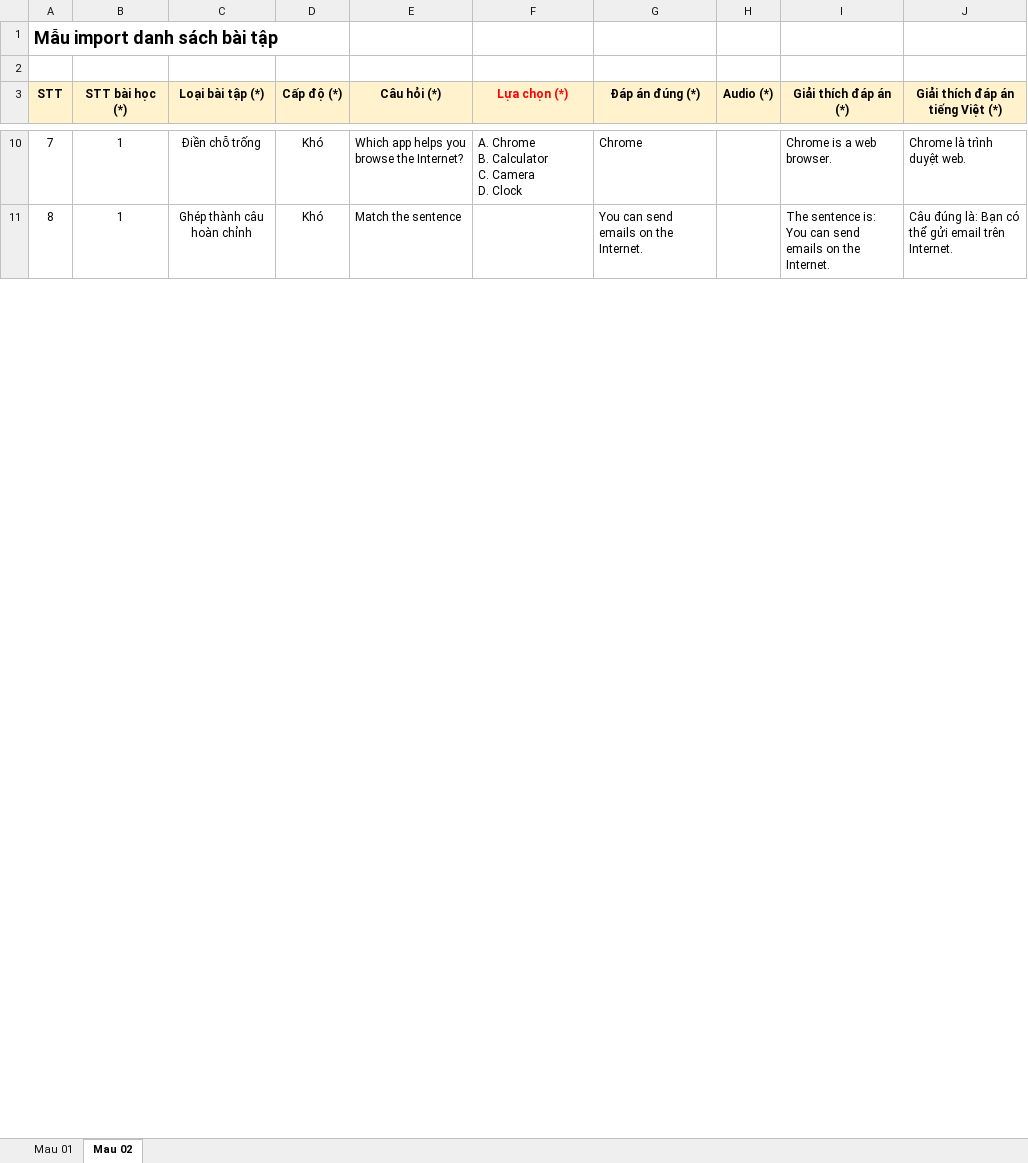
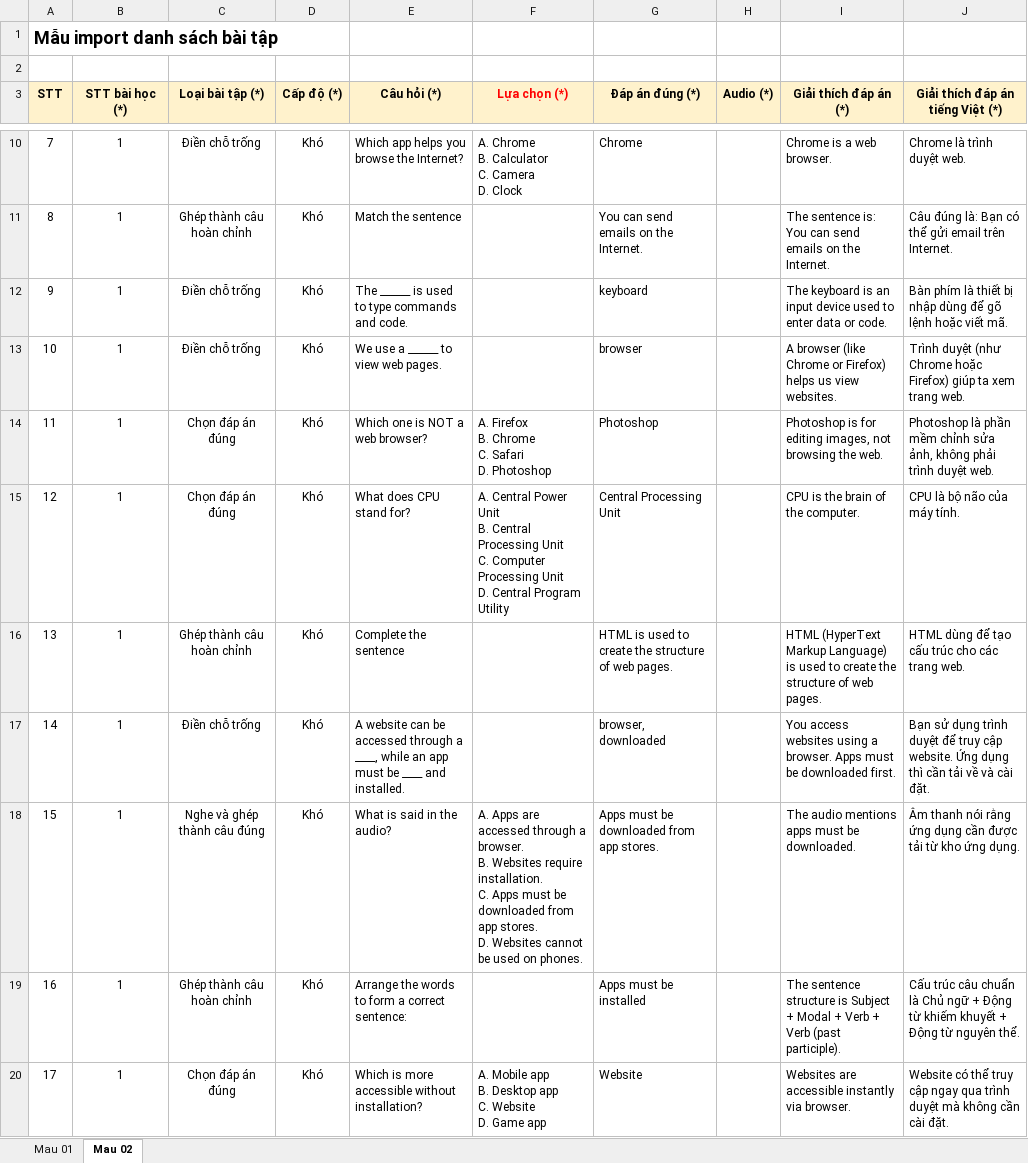
Before and after one commit to ParkSeoHai/GoatEnglishFE, an Excel workbook: src/data/IMPORT_LESSON_PhatTrienWeb.xlsx, sheet Mau 02, drawn as a sheet; only a part is shown, gaps mark what is left out; values as stored, in another font and other column widths than the file's, no borders; ↵ is a line break in a cell; the diff covers the shown part only; the diff names each change by its address in the sheet, - before the commit and + after, or states it on an @@ line.

```diff
--- a/src/data/IMPORT_LESSON_PhatTrienWeb.xlsx (sheet Mau 02)
+++ b/src/data/IMPORT_LESSON_PhatTrienWeb.xlsx (sheet Mau 02)
+row 12: 9 | 1 | Điền chỗ trống | Khó | The ______ is used to type commands and code. |  | keyboard |  | The keyboard is an input device used to enter data or code. | Bàn phím là thiết bị nhập dùng để gõ lệnh hoặc viết mã.
+row 13: 10 | 1 | Điền chỗ trống | Khó | We use a ______ to view web pages. |  | browser |  | A browser (like Chrome or Firefox) helps us view websites. | Trình duyệt (như Chrome hoặc Firefox) giúp ta xem trang web.
+row 14: 11 | 1 | Chọn đáp án đúng | Khó | Which one is NOT a web browser? | A. Firefox ↵ B. Chrome ↵ C. Safari ↵ D. Photoshop | Photoshop |  | Photoshop is for editing images, not browsing the web. | Photoshop là phần mềm chỉnh sửa ảnh, không phải trình duyệt web.
+row 15: 12 | 1 | Chọn đáp án đúng | Khó | What does CPU stand for? | A. Central Power Unit ↵ B. Central Processing Unit ↵ C. Computer Processing Unit ↵ D. Central Program Utility | Central Processing Unit |  | CPU is the brain of the computer. | CPU là bộ não của máy tính.
+row 16: 13 | 1 | Ghép thành câu hoàn chỉnh | Khó | Complete the sentence |  | HTML is used to create the structure of web pages. |  | HTML (HyperText Markup Language) is used to create the structure of web pages. | HTML dùng để tạo cấu trúc cho các trang web.
+row 17: 14 | 1 | Điền chỗ trống | Khó | A website can be accessed through a ____, while an app must be ____ and installed. |  | browser, downloaded |  | You access websites using a browser. Apps must be downloaded first. | Bạn sử dụng trình duyệt để truy cập website. Ứng dụng thì cần tải về và cài đặt.
+row 18: 15 | 1 | Nghe và ghép thành câu đúng | Khó | What is said in the audio? | A. Apps are accessed through a browser. ↵ B. Websites require installation. ↵ C. Apps must be downloaded from app stores. ↵ D. Websites cannot be used on phones. | Apps must be downloaded from app stores. |  | The audio mentions apps must be downloaded. | Âm thanh nói rằng ứng dụng cần được tải từ kho ứng dụng.
+row 19: 16 | 1 | Ghép thành câu hoàn chỉnh | Khó | Arrange the words to form a correct sentence: |  | Apps must be installed |  | The sentence structure is Subject + Modal + Verb + Verb (past participle). | Cấu trúc câu chuẩn là Chủ ngữ + Động từ khiếm khuyết + Động từ nguyên thể.
+row 20: 17 | 1 | Chọn đáp án đúng | Khó | Which is more accessible without installation? | A. Mobile app ↵ B. Desktop app ↵ C. Website ↵ D. Game app | Website |  | Websites are accessible instantly via browser. | Website có thể truy cập ngay qua trình duyệt mà không cần cài đặt.
```
Also changed, not shown: 112 added rows and row numbers in column A elsewhere in this sheet, src/data/IMPORT_LESSON_LapTrinhPhanMem.xlsx, 20 other files.
